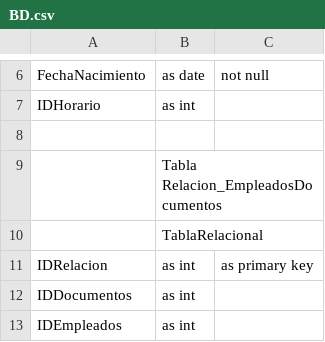
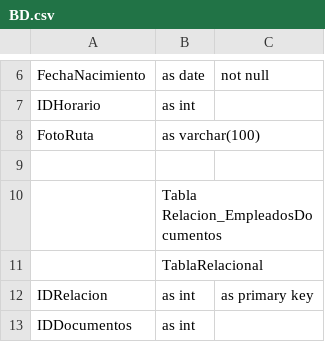
Before and after one commit to AllFunseeker3/FaceLink, a CSV file: Documentacion/BD.csv, drawn as a sheet; only a part is shown, gaps mark what is left out; the shorter side is filled out with more unchanged rows.

Commit message:
actualizacion a la estructura BD

```diff
--- a/Documentacion/BD.csv
+++ b/Documentacion/BD.csv
@@ -7,2 +7,3 @@ FechaNacimiento ,as date ,not null
 IDHorario ,as int
+FotoRuta ,as varchar(100)
 
```
